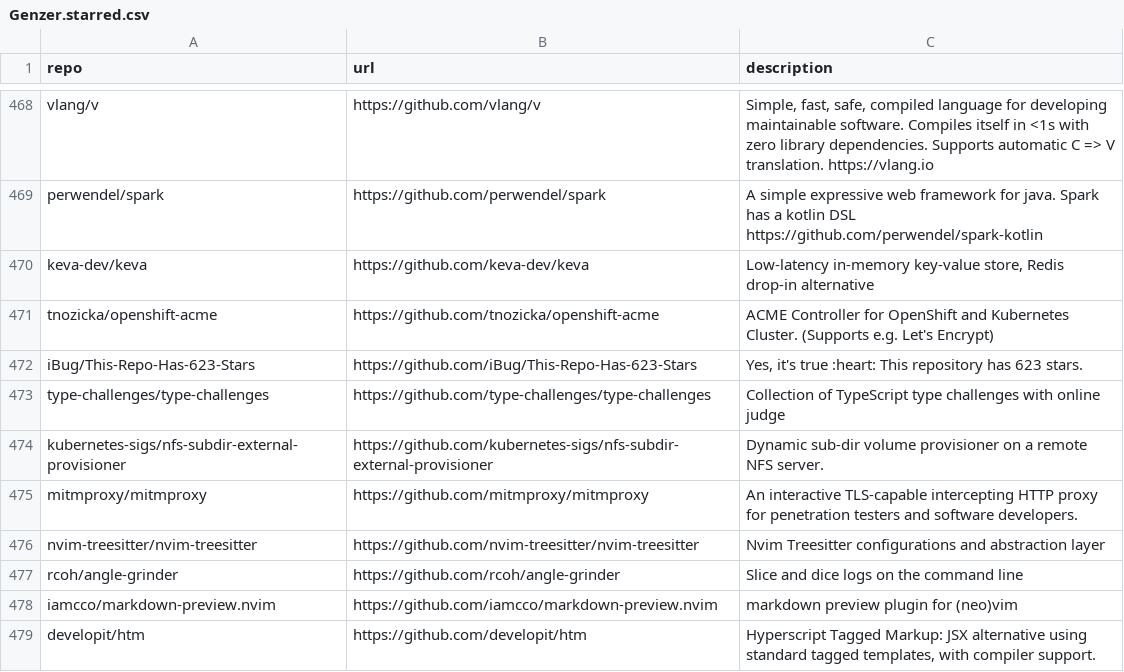
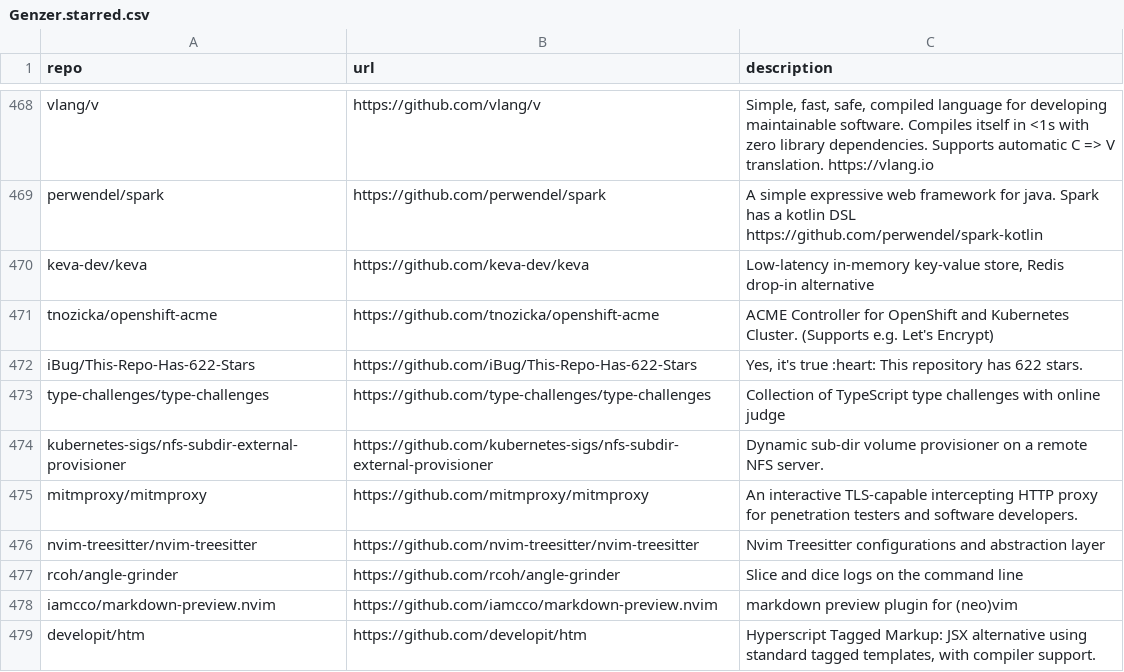
Before and after one commit to Genzer/starred-github-repos, a CSV file: Genzer.starred.csv, drawn as a sheet; only a part is shown, gaps mark what is left out.

```diff
--- a/Genzer.starred.csv
+++ b/Genzer.starred.csv
@@ -471,3 +471,3 @@
 "tnozicka/openshift-acme","https://github.com/tnozicka/openshift-acme","ACME Controller for OpenShift and Kubernetes Cluster. (Supports e.g. Let's Encrypt)"
-"iBug/This-Repo-Has-623-Stars","https://github.com/iBug/This-Repo-Has-623-Stars","Yes, it's true :heart: This repository has 623 stars."
+"iBug/This-Repo-Has-622-Stars","https://github.com/iBug/This-Repo-Has-622-Stars","Yes, it's true :heart: This repository has 622 stars."
 "type-challenges/type-challenges","https://github.com/type-challenges/type-challenges","Collection of TypeScript type challenges with online judge"
```
